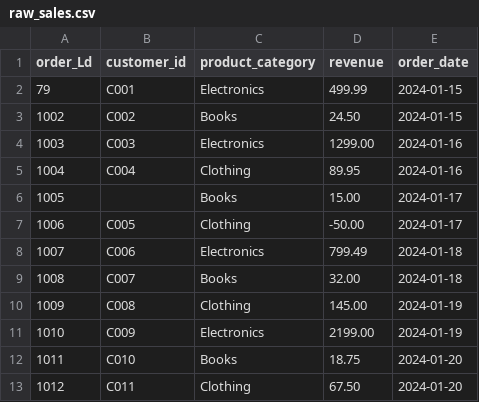
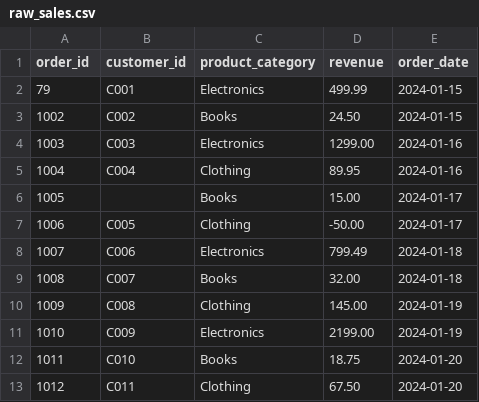
Before and after one commit to Afifi008/DataCraft, a CSV file: data/raw_sales.csv, drawn as a sheet.

```diff
--- a/data/raw_sales.csv
+++ b/data/raw_sales.csv
@@ -1,2 +1,2 @@
-order_Ld,customer_id,product_category,revenue,order_date
+order_id,customer_id,product_category,revenue,order_date
 79,C001,Electronics,499.99,2024-01-15
```
Also changed, not shown: 2 other files.
